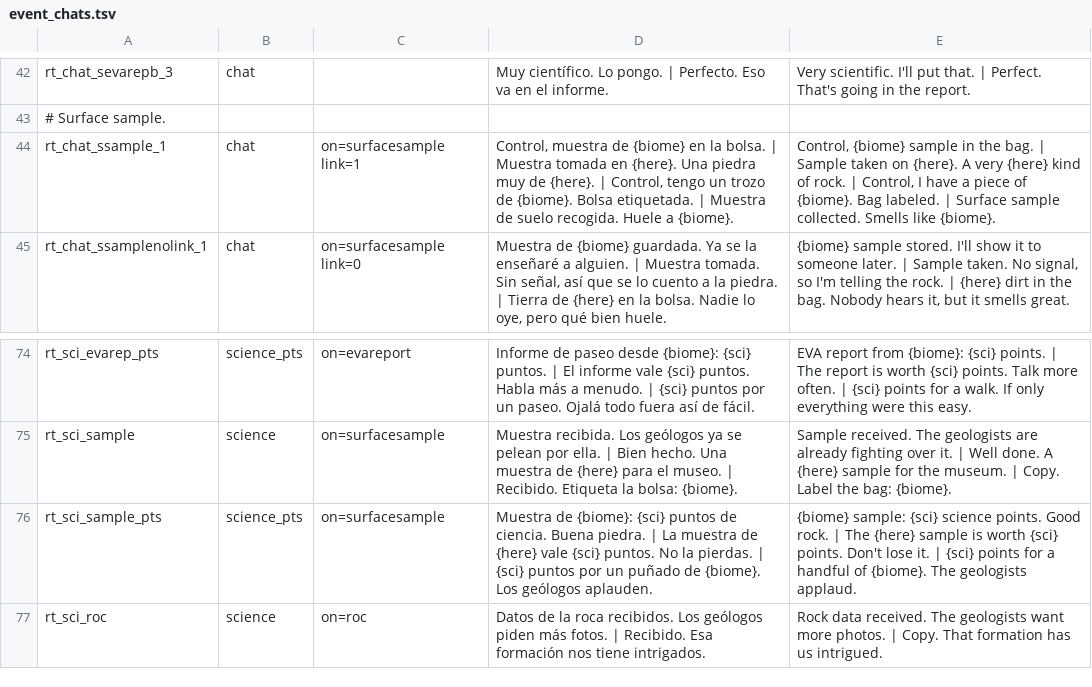
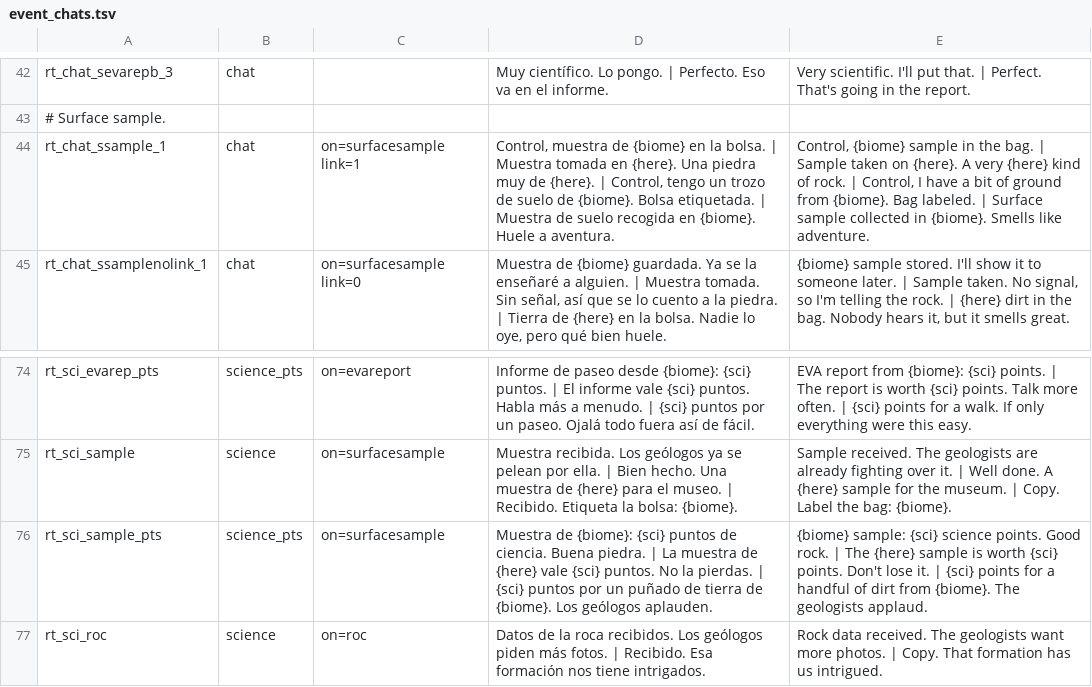
Before and after one commit to D3rpyy/KSP-Lonapse, a TSV file: GameData/Lonapse/Phrases/Runtime/event_chats.tsv, drawn as a sheet; only a part is shown, gaps mark what is left out.

Commit message:
Surface sample lines: the biome is always a place, never a smell or a thing

```diff
--- a/GameData/Lonapse/Phrases/Runtime/event_chats.tsv
+++ b/GameData/Lonapse/Phrases/Runtime/event_chats.tsv
@@ -43,3 +43,3 @@ rt_chat_sevarepb_3	chat		Muy científico. Lo pongo. | Perfecto. Eso va en el inf
 # Surface sample.
-rt_chat_ssample_1	chat	on=surfacesample link=1	Control, muestra de {biome} en la bolsa. | Muestra tomada en {here}. Una piedra muy de {here}. | Control, tengo un trozo de {biome}. Bolsa etiquetada. | Muestra de suelo recogida. Huele a {biome}.	Control, {biome} sample in the bag. | Sample taken on {here}. A very {here} kind of rock. | Control, I have a piece of {biome}. Bag labeled. | Surface sample collected. Smells like {biome}.
+rt_chat_ssample_1	chat	on=surfacesample link=1	Control, muestra de {biome} en la bolsa. | Muestra tomada en {here}. Una piedra muy de {here}. | Control, tengo un trozo de suelo de {biome}. Bolsa etiquetada. | Muestra de suelo recogida en {biome}. Huele a aventura.	Control, {biome} sample in the bag. | Sample taken on {here}. A very {here} kind of rock. | Control, I have a bit of ground from {biome}. Bag labeled. | Surface sample collected in {biome}. Smells like adventure.
 rt_chat_ssamplenolink_1	chat	on=surfacesample link=0	Muestra de {biome} guardada. Ya se la enseñaré a alguien. | Muestra tomada. Sin señal, así que se lo cuento a la piedra. | Tierra de {here} en la bolsa. Nadie lo oye, pero qué bien huele.	{biome} sample stored. I'll show it to someone later. | Sample taken. No signal, so I'm telling the rock. | {here} dirt in the bag. Nobody hears it, but it smells great.
@@ -75,3 +75,3 @@ rt_sci_evarep_pts	science_pts	on=evareport	Informe de paseo desde {biome}: {sci}
 rt_sci_sample	science	on=surfacesample	Muestra recibida. Los geólogos ya se pelean por ella. | Bien hecho. Una muestra de {here} para el museo. | Recibido. Etiqueta la bolsa: {biome}.	Sample received. The geologists are already fighting over it. | Well done. A {here} sample for the museum. | Copy. Label the bag: {biome}.
-rt_sci_sample_pts	science_pts	on=surfacesample	Muestra de {biome}: {sci} puntos de ciencia. Buena piedra. | La muestra de {here} vale {sci} puntos. No la pierdas. | {sci} puntos por un puñado de {biome}. Los geólogos aplauden.	{biome} sample: {sci} science points. Good rock. | The {here} sample is worth {sci} points. Don't lose it. | {sci} points for a handful of {biome}. The geologists applaud.
+rt_sci_sample_pts	science_pts	on=surfacesample	Muestra de {biome}: {sci} puntos de ciencia. Buena piedra. | La muestra de {here} vale {sci} puntos. No la pierdas. | {sci} puntos por un puñado de tierra de {biome}. Los geólogos aplauden.	{biome} sample: {sci} science points. Good rock. | The {here} sample is worth {sci} points. Don't lose it. | {sci} points for a handful of dirt from {biome}. The geologists applaud.
 rt_sci_roc	science	on=roc	Datos de la roca recibidos. Los geólogos piden más fotos. | Recibido. Esa formación nos tiene intrigados.	Rock data received. The geologists want more photos. | Copy. That formation has us intrigued.
```
